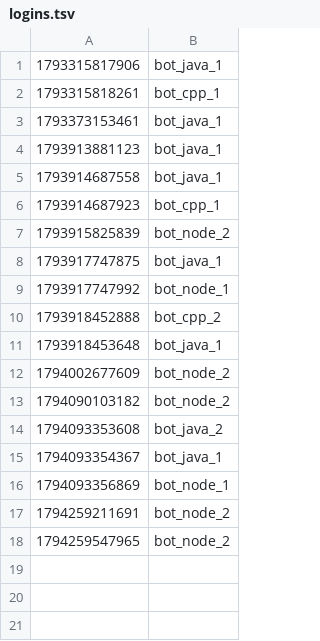
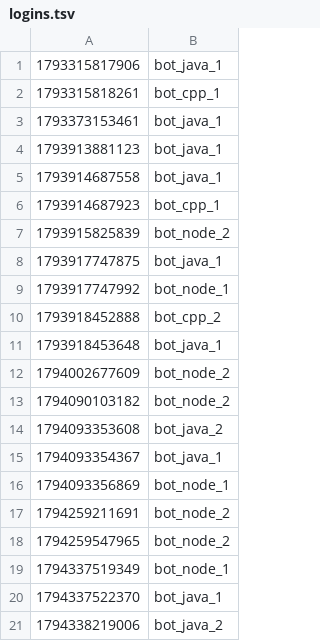
Before and after one commit to Anabsouslima1/ProjetoChatBot, a TSV file: data/java2/logins.tsv, drawn as a sheet; the diff names each change by its address in the sheet, - before the commit and + after, or states it on an @@ line.

```diff
--- a/data/java2/logins.tsv
+++ b/data/java2/logins.tsv
+row 19: 1794337519349 | bot_node_1
+row 20: 1794337522370 | bot_java_1
+row 21: 1794338219006 | bot_java_2
```
Also changed, not shown: data/java1/logins.tsv, 13 other files.
